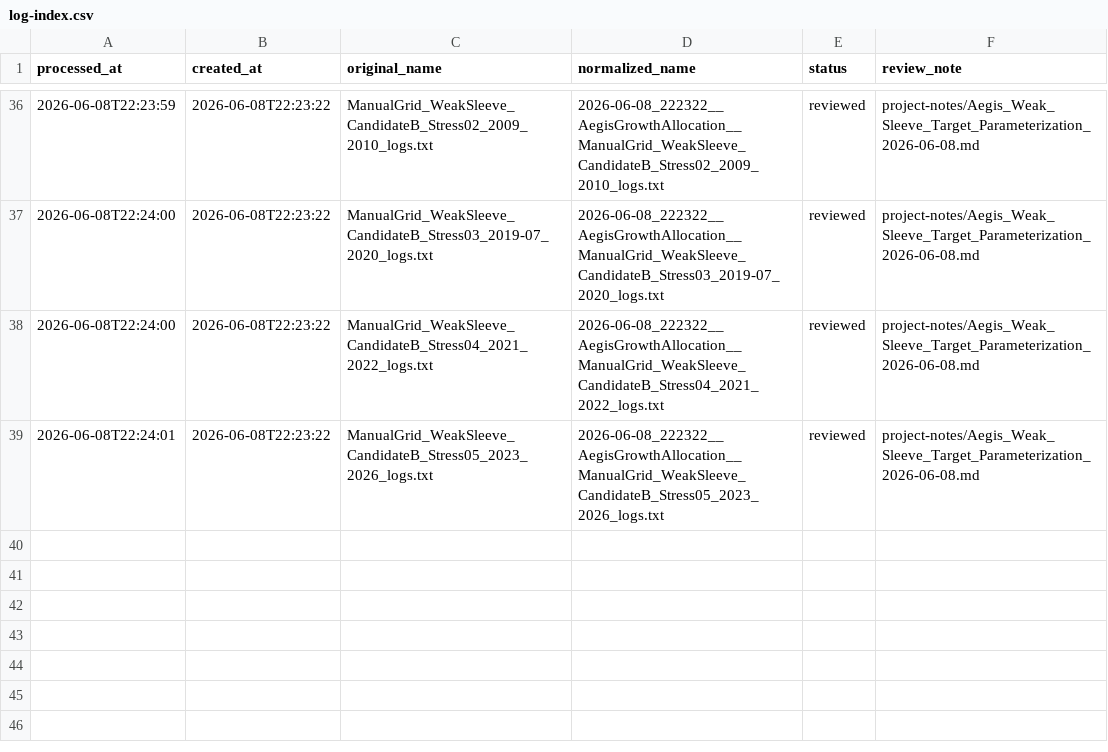
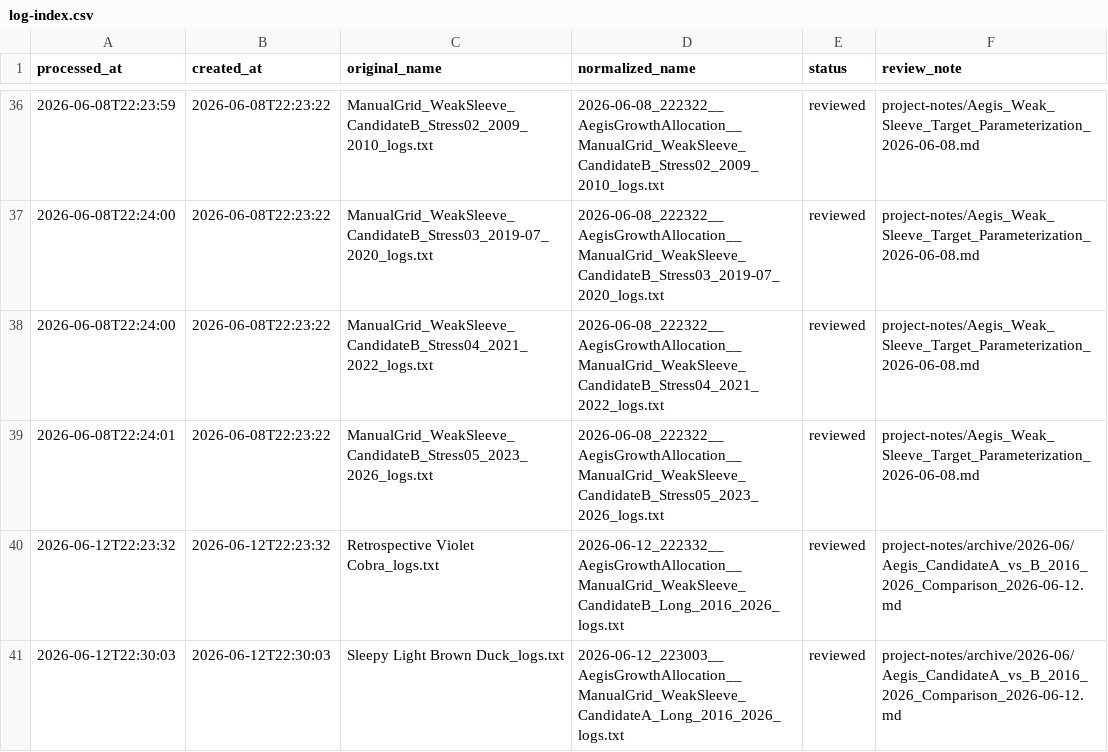
Before and after one commit to beancurd1982/Lean, a CSV file: Algorithm.CSharp/MyAlgorithms/AegisGrowthAllocation/BackTestLogs/log-index.csv, drawn as a sheet; only a part is shown, gaps mark what is left out; the diff names each change by its address in the sheet, - before the commit and + after, or states it on an @@ line.

Commit message:
docs: record Aegis long-run validation

```diff
--- a/Algorithm.CSharp/MyAlgorithms/AegisGrowthAllocation/BackTestLogs/log-index.csv
+++ b/Algorithm.CSharp/MyAlgorithms/AegisGrowthAllocation/BackTestLogs/log-index.csv
+row 40: 2026-06-12T22:23:32 | 2026-06-12T22:23:32 | Retrospective Violet Cobra_logs.txt | 2026-06-12_222332__AegisGrowthAllocation__ManualGrid_WeakSleeve_CandidateB_Long_2016_2026_logs.txt | reviewed | project-notes/archive/2026-06/Aegis_CandidateA_vs_B_2016_2026_Comparison_2026-06-12.md
+row 41: 2026-06-12T22:30:03 | 2026-06-12T22:30:03 | Sleepy Light Brown Duck_logs.txt | 2026-06-12_223003__AegisGrowthAllocation__ManualGrid_WeakSleeve_CandidateA_Long_2016_2026_logs.txt | reviewed | project-notes/archive/2026-06/Aegis_CandidateA_vs_B_2016_2026_Comparison_2026-06-12.md
```
Also changed, not shown: 7 other files.
